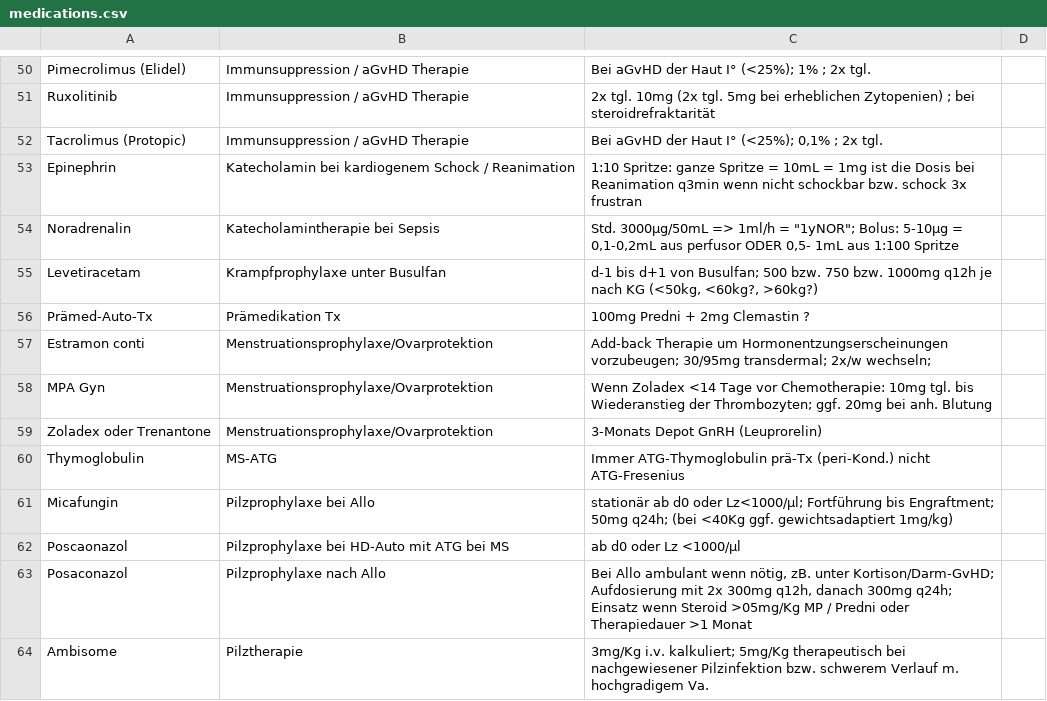
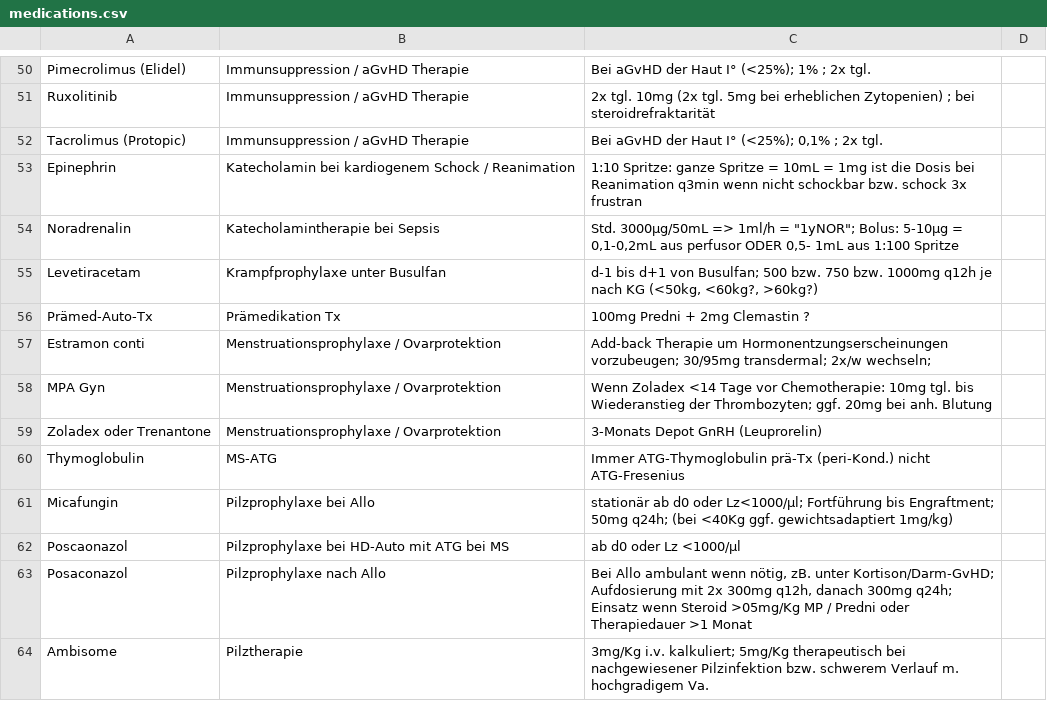
Before and after one commit to jochim-uke/uke, a CSV file: medications.csv, drawn as a sheet; only a part is shown, gaps mark what is left out.

Commit message:
Add files via upload

```diff
--- a/medications.csv
+++ b/medications.csv
@@ -57,5 +57,5 @@ Levetiracetam;Krampfprophylaxe unter Busulfan;"d-1 bis d+1 von Busulfan; 500 bzw
 Prämed-Auto-Tx ;Prämedikation Tx;100mg Predni + 2mg Clemastin ? ;
-Estramon conti ;Menstruationsprophylaxe/Ovarprotektion;"Add-back Therapie um Hormonentzungserscheinungen vorzubeugen; 30/95mg transdermal; 2x/w wechseln; ";
-MPA Gyn;Menstruationsprophylaxe/Ovarprotektion;"Wenn Zoladex <14 Tage vor Chemotherapie: 10mg tgl. bis Wiederanstieg der Thrombozyten; ggf. 20mg bei anh. Blutung";
-Zoladex  oder Trenantone;Menstruationsprophylaxe/Ovarprotektion;3-Monats Depot GnRH (Leuprorelin) ;
+Estramon conti ;Menstruationsprophylaxe / Ovarprotektion;"Add-back Therapie um Hormonentzungserscheinungen vorzubeugen; 30/95mg transdermal; 2x/w wechseln; ";
+MPA Gyn;Menstruationsprophylaxe / Ovarprotektion;"Wenn Zoladex <14 Tage vor Chemotherapie: 10mg tgl. bis Wiederanstieg der Thrombozyten; ggf. 20mg bei anh. Blutung";
+Zoladex  oder Trenantone;Menstruationsprophylaxe / Ovarprotektion;3-Monats Depot GnRH (Leuprorelin) ;
 Thymoglobulin;MS-ATG;Immer ATG-Thymoglobulin prä-Tx (peri-Kond.)  nicht ATG-Fresenius;
```
